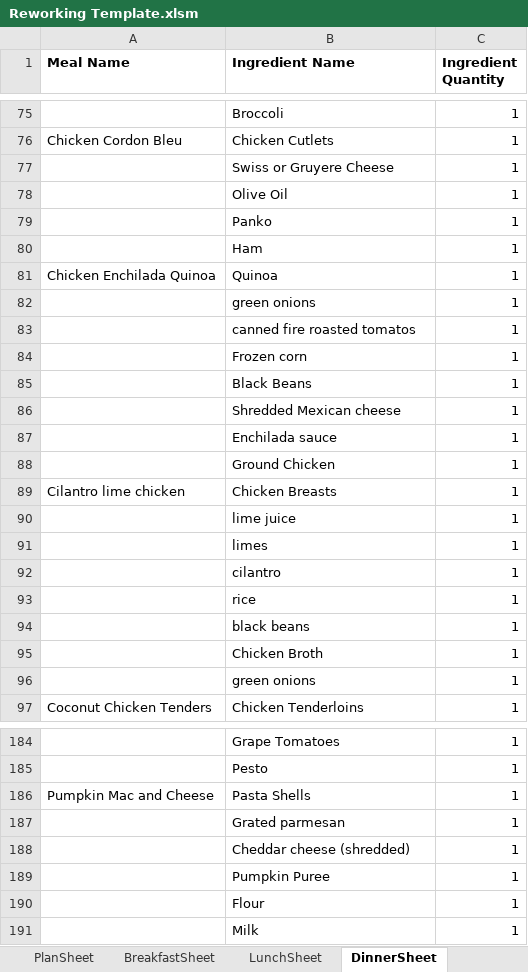
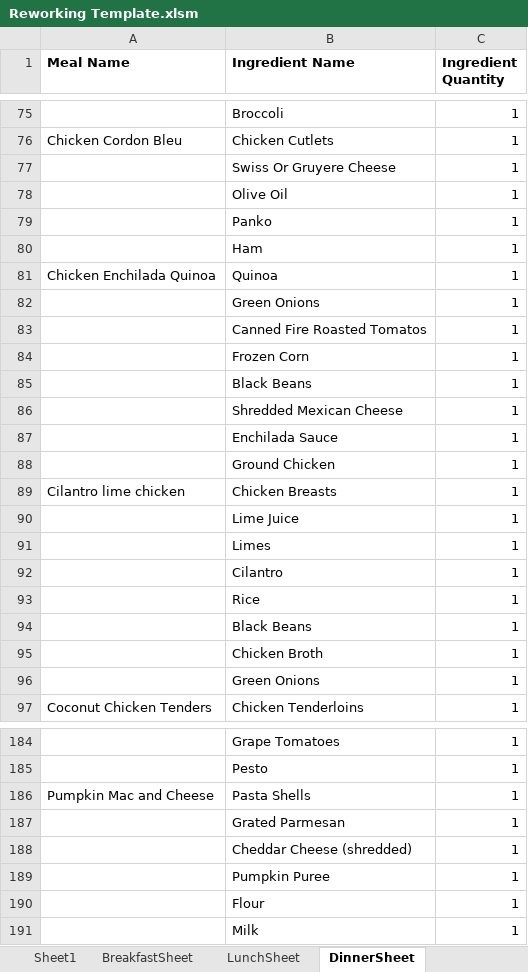
Before and after one commit to RaymondWise/Excel-Weekly-Meal-Plan-Shopping-List-Generator, an Excel workbook: Reworking Template.xlsm, sheet DinnerSheet, drawn as a sheet; only a part is shown, gaps mark what is left out; values as stored, in another font and other column widths than the file's, no borders; the diff covers the shown part only; the diff names each change by its address in the sheet, - before the commit and + after, or states it on an @@ line.

Commit message:
VBA Code Update
Rewrote most of the code. Now there is a `GetIngredients` routine and a new routine to Populate list.

Right now all ingredient quantities are assigned a value of `1` for ease of testing. No quantity units yet. Data validation still need to be fixed.

Code could be cleaned up, too many labels, no error handling.
https://github.com/RaymondWise/Excel-Weekly-Meal-Plan-Shopping-List-Generator/issues/12
https://github.com/RaymondWise/Excel-Weekly-Meal-Plan-Shopping-List-Generator/issues/17
https://github.com/RaymondWise/Excel-Weekly-Meal-Plan-Shopping-List-Generator/issues/13
https://github.com/RaymondWise/Excel-Weekly-Meal-Plan-Shopping-List-Generator/issues/14

```diff
--- a/Reworking Template.xlsm (sheet DinnerSheet)
+++ b/Reworking Template.xlsm (sheet DinnerSheet)
+sheet tab: Sheet1
-B77 (Ingredient Name): Swiss or Gruyere Cheese
+B77 (Ingredient Name): Swiss Or Gruyere Cheese
-B82 (Ingredient Name): green onions
+B82 (Ingredient Name): Green Onions
-B83 (Ingredient Name): canned fire roasted tomatos
+B83 (Ingredient Name): Canned Fire Roasted Tomatos
-B84 (Ingredient Name): Frozen corn
+B84 (Ingredient Name): Frozen Corn
-B86 (Ingredient Name): Shredded Mexican cheese
+B86 (Ingredient Name): Shredded Mexican Cheese
-B87 (Ingredient Name): Enchilada sauce
+B87 (Ingredient Name): Enchilada Sauce
-B90 (Ingredient Name): lime juice
+B90 (Ingredient Name): Lime Juice
-B91 (Ingredient Name): limes
+B91 (Ingredient Name): Limes
-B92 (Ingredient Name): cilantro
+B92 (Ingredient Name): Cilantro
-B93 (Ingredient Name): rice
+B93 (Ingredient Name): Rice
-B94 (Ingredient Name): black beans
+B94 (Ingredient Name): Black Beans
-B96 (Ingredient Name): green onions
+B96 (Ingredient Name): Green Onions
-B187 (Ingredient Name): Grated parmesan
+B187 (Ingredient Name): Grated Parmesan
-B188 (Ingredient Name): Cheddar cheese (shredded)
+B188 (Ingredient Name): Cheddar Cheese (shredded)
```
Also changed, not shown: 6 edited cells elsewhere in this sheet, sheet PlanSheet, sheet LunchSheet, charts or pictures.
